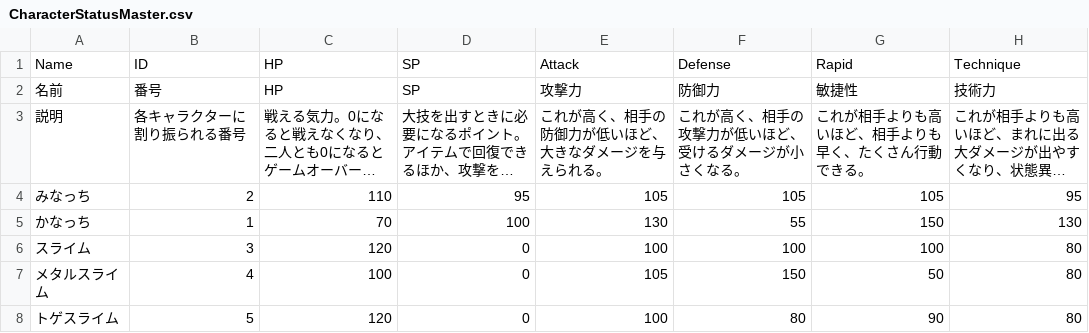
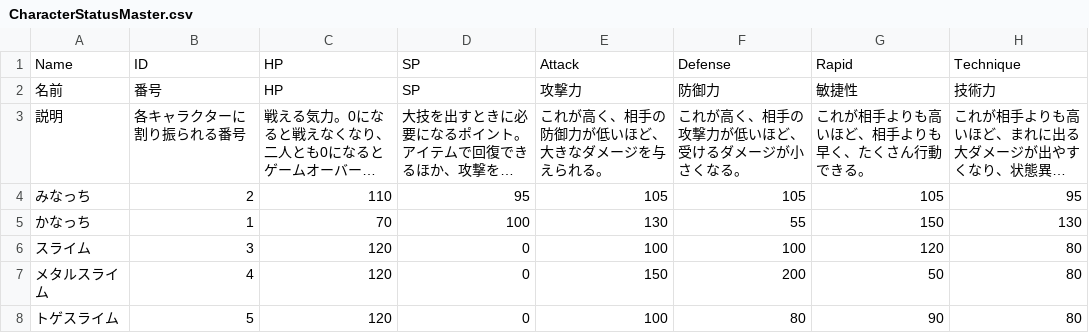
Before and after one commit to K-Koya/MInaKana, a CSV file: Assets/Resources/CSVFiles/Master/CharacterStatusMaster.csv, drawn as a sheet; long unchanged cells end in ….

```diff
--- a/Assets/Resources/CSVFiles/Master/CharacterStatusMaster.csv
+++ b/Assets/Resources/CSVFiles/Master/CharacterStatusMaster.csv
@@ -5,4 +5,4 @@
 かなっち,1,70,100,130,55,150,130
-スライム,3,120,0,100,100,100,80
-メタルスライム,4,100,0,105,150,50,80
+スライム,3,120,0,100,100,120,80
+メタルスライム,4,120,0,150,200,50,80
 トゲスライム,5,120,0,100,80,90,80
```
Also changed, not shown: 23 other files.
